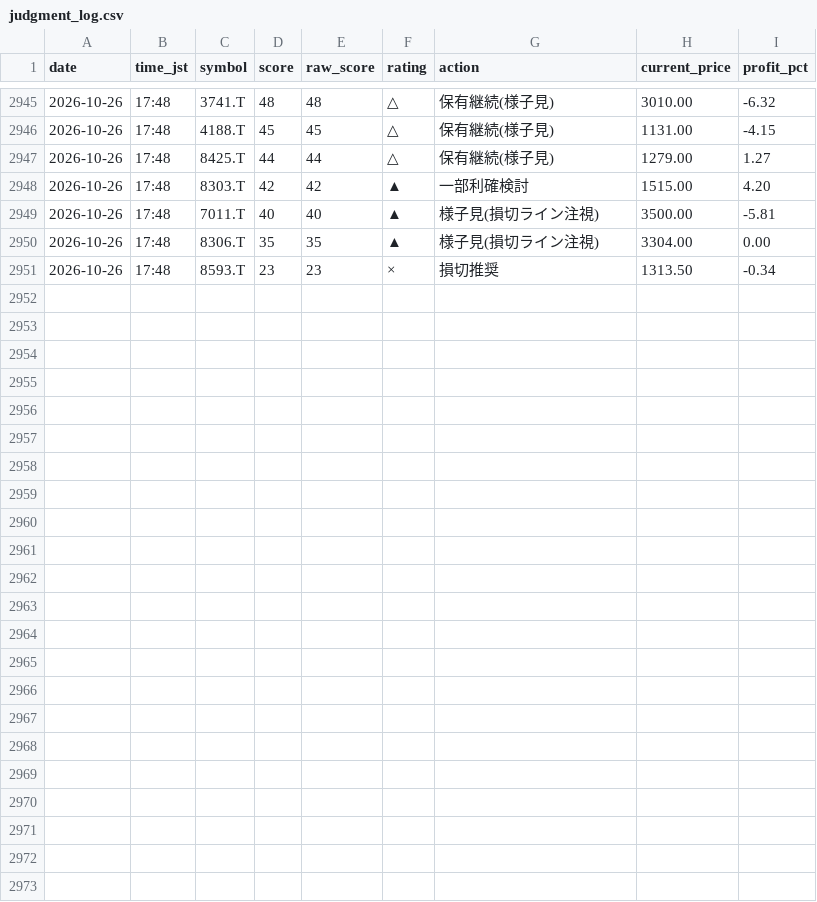
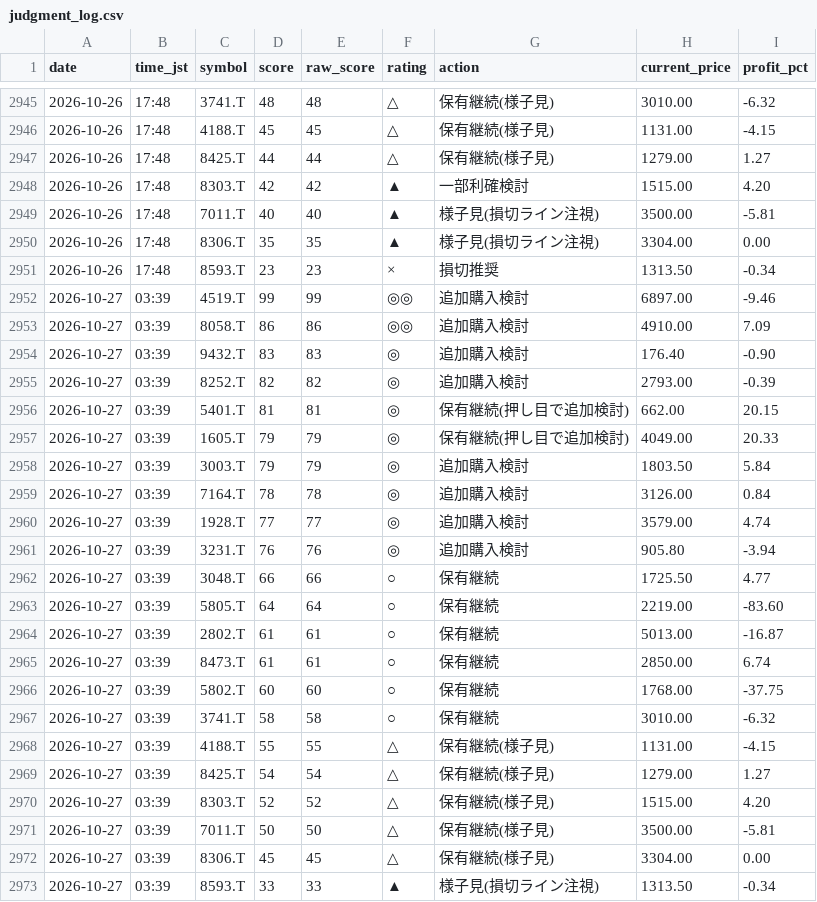
Before and after one commit to Maruko27o/stock-portfolio-analyzer, a CSV file: data/judgment_log.csv, drawn as a sheet; only a part is shown, gaps mark what is left out; the diff names each change by its address in the sheet, - before the commit and + after, or states it on an @@ line.

```diff
--- a/data/judgment_log.csv
+++ b/data/judgment_log.csv
+row 2952: 2026-10-27 | 03:39 | 4519.T | 99 | 99 | ◎◎ | 追加購入検討 | 6897.00 | -9.46
+row 2953: 2026-10-27 | 03:39 | 8058.T | 86 | 86 | ◎◎ | 追加購入検討 | 4910.00 | 7.09
+row 2954: 2026-10-27 | 03:39 | 9432.T | 83 | 83 | ◎ | 追加購入検討 | 176.40 | -0.90
+row 2955: 2026-10-27 | 03:39 | 8252.T | 82 | 82 | ◎ | 追加購入検討 | 2793.00 | -0.39
+row 2956: 2026-10-27 | 03:39 | 5401.T | 81 | 81 | ◎ | 保有継続(押し目で追加検討) | 662.00 | 20.15
+row 2957: 2026-10-27 | 03:39 | 1605.T | 79 | 79 | ◎ | 保有継続(押し目で追加検討) | 4049.00 | 20.33
+row 2958: 2026-10-27 | 03:39 | 3003.T | 79 | 79 | ◎ | 追加購入検討 | 1803.50 | 5.84
+row 2959: 2026-10-27 | 03:39 | 7164.T | 78 | 78 | ◎ | 追加購入検討 | 3126.00 | 0.84
+row 2960: 2026-10-27 | 03:39 | 1928.T | 77 | 77 | ◎ | 追加購入検討 | 3579.00 | 4.74
+row 2961: 2026-10-27 | 03:39 | 3231.T | 76 | 76 | ◎ | 追加購入検討 | 905.80 | -3.94
+row 2962: 2026-10-27 | 03:39 | 3048.T | 66 | 66 | ○ | 保有継続 | 1725.50 | 4.77
+row 2963: 2026-10-27 | 03:39 | 5805.T | 64 | 64 | ○ | 保有継続 | 2219.00 | -83.60
+row 2964: 2026-10-27 | 03:39 | 2802.T | 61 | 61 | ○ | 保有継続 | 5013.00 | -16.87
+row 2965: 2026-10-27 | 03:39 | 8473.T | 61 | 61 | ○ | 保有継続 | 2850.00 | 6.74
+row 2966: 2026-10-27 | 03:39 | 5802.T | 60 | 60 | ○ | 保有継続 | 1768.00 | -37.75
+row 2967: 2026-10-27 | 03:39 | 3741.T | 58 | 58 | ○ | 保有継続 | 3010.00 | -6.32
+row 2968: 2026-10-27 | 03:39 | 4188.T | 55 | 55 | △ | 保有継続(様子見) | 1131.00 | -4.15
+row 2969: 2026-10-27 | 03:39 | 8425.T | 54 | 54 | △ | 保有継続(様子見) | 1279.00 | 1.27
+row 2970: 2026-10-27 | 03:39 | 8303.T | 52 | 52 | △ | 保有継続(様子見) | 1515.00 | 4.20
+row 2971: 2026-10-27 | 03:39 | 7011.T | 50 | 50 | △ | 保有継続(様子見) | 3500.00 | -5.81
+row 2972: 2026-10-27 | 03:39 | 8306.T | 45 | 45 | △ | 保有継続(様子見) | 3304.00 | 0.00
+row 2973: 2026-10-27 | 03:39 | 8593.T | 33 | 33 | ▲ | 様子見(損切ライン注視) | 1313.50 | -0.34
```
Also changed, not shown: data/subscore_log.csv.
